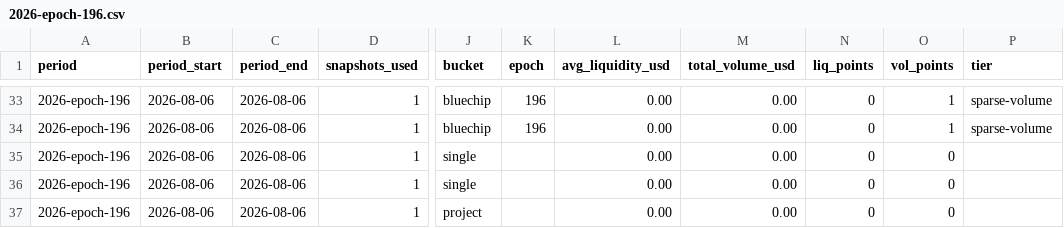
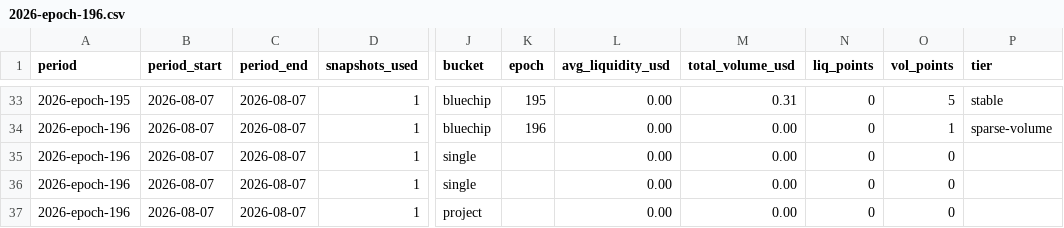
Before and after one commit to defipatriot/astroport-pool-data_2026, a CSV file: data/weekly-avg/2026-epoch-196.csv, drawn as a sheet; only a part is shown, gaps mark what is left out; the diff covers the shown part only; the diff names each change by its address in the sheet, - before the commit and + after, or states it on an @@ line.

Commit message:
📊 Astroport weekly accumulating — epoch 196

```diff
--- a/data/weekly-avg/2026-epoch-196.csv
+++ b/data/weekly-avg/2026-epoch-196.csv
-A33 (period): 2026-epoch-196
+A33 (period): 2026-epoch-195
-B33:B37 (period_start): 2026-08-06
+B33:B37 (period_start): 2026-08-07
-C33:C37 (period_end): 2026-08-06
+C33:C37 (period_end): 2026-08-07
-K33 (epoch): 196
+K33 (epoch): 195
-M33 (total_volume_usd): 0.00
+M33 (total_volume_usd): 0.31
-O33 (vol_points): 1
+O33 (vol_points): 5
-P33 (tier): sparse-volume
+P33 (tier): stable
```
Also changed, not shown: 151 edited cells elsewhere in this file.
